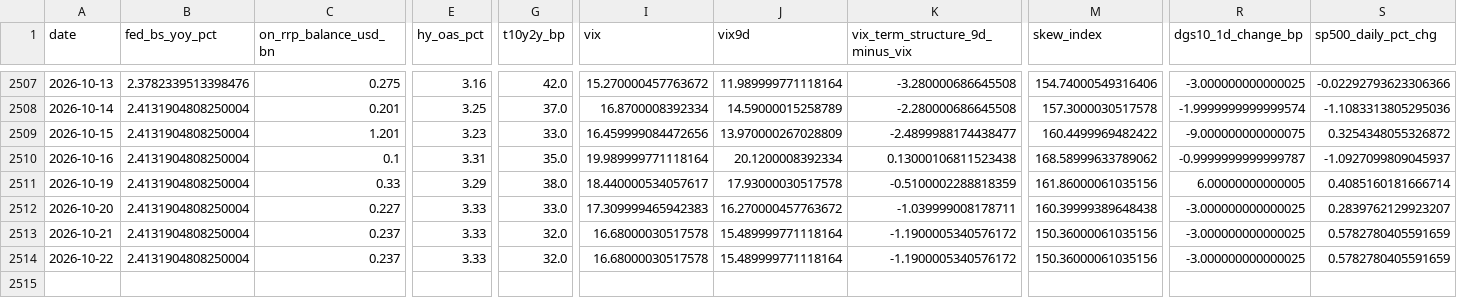
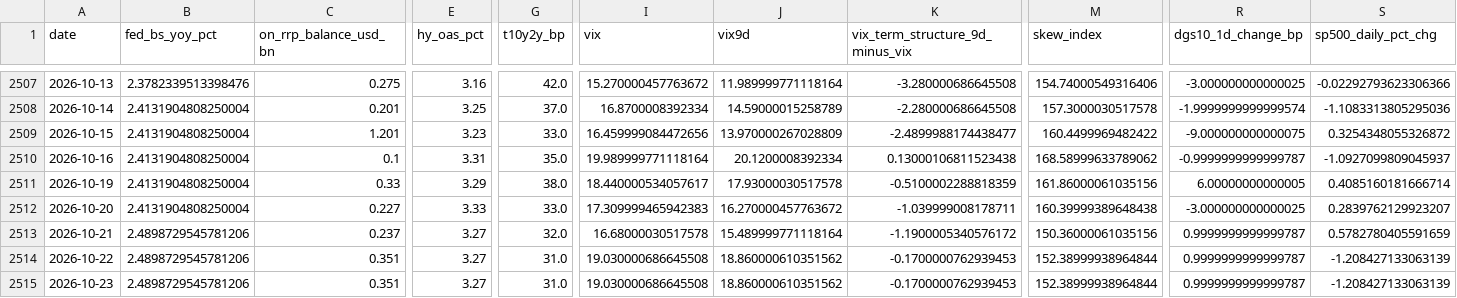
Before and after one commit to weiting1226/weiting1226.github.io, a CSV file: market-liquidity-monitor/data/market_liquidity_indicators.csv, drawn as a sheet; only a part is shown, gaps mark what is left out; rows hold the shown columns only; the diff covers the shown part only; the diff names each change by its address in the sheet, - before the commit and + after, or states it on an @@ line.

```diff
--- a/market-liquidity-monitor/data/market_liquidity_indicators.csv
+++ b/market-liquidity-monitor/data/market_liquidity_indicators.csv
-B2513:B2514 (fed_bs_yoy_pct): 2.4131904808250004
+B2513:B2514 (fed_bs_yoy_pct): 2.4898729545781206
-E2513:E2514 (hy_oas_pct): 3.33
+E2513:E2514 (hy_oas_pct): 3.27
-R2513:R2514 (dgs10_1d_change_bp): -3.000000000000025
+R2513:R2514 (dgs10_1d_change_bp): 0.9999999999999787
-C2514 (on_rrp_balance_usd_bn): 0.237
+C2514 (on_rrp_balance_usd_bn): 0.351
-G2514 (t10y2y_bp): 32.0
+G2514 (t10y2y_bp): 31.0
-I2514 (vix): 16.68000030517578
+I2514 (vix): 19.030000686645508
-J2514 (vix9d): 15.489999771118164
+J2514 (vix9d): 18.860000610351562
-K2514 (vix_term_structure_9d_minus_vix): -1.1900005340576172
+K2514 (vix_term_structure_9d_minus_vix): -0.1700000762939453
-M2514 (skew_index): 150.36000061035156
+M2514 (skew_index): 152.38999938964844
-S2514 (sp500_daily_pct_chg): 0.5782780405591659
+S2514 (sp500_daily_pct_chg): -1.208427133063139
+row 2515: 2026-10-23 | 2.4898729545781206 | 0.351 | 3.27 | 31.0 | 19.030000686645508 | 18.860000610351562 | -0.1700000762939453 | 152.38999938964844 | 0.9999999999999787 | -1.208427133063139
```
Also changed, not shown: 5 edited cells elsewhere in this file, market-liquidity-monitor/data/raw/dxy_fred_broad.csv, market-liquidity-monitor/data/raw/gold.csv, 16 other files.
